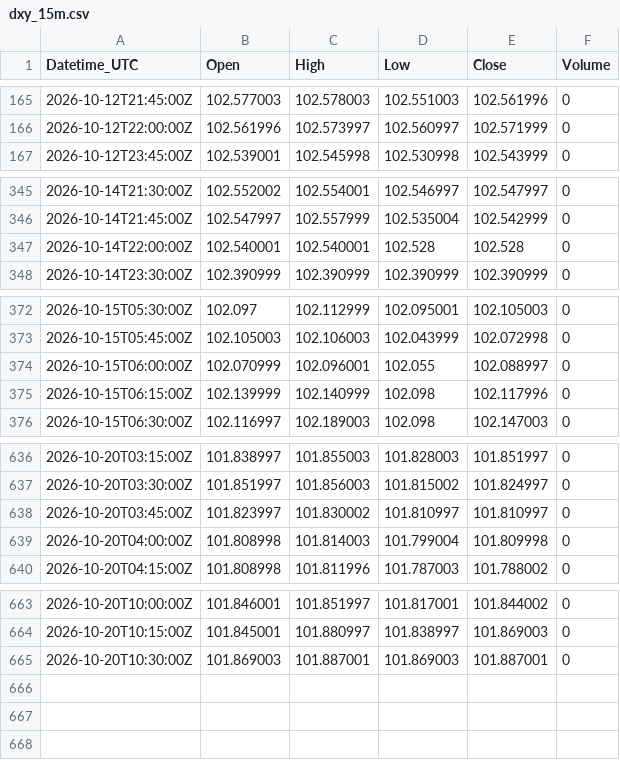
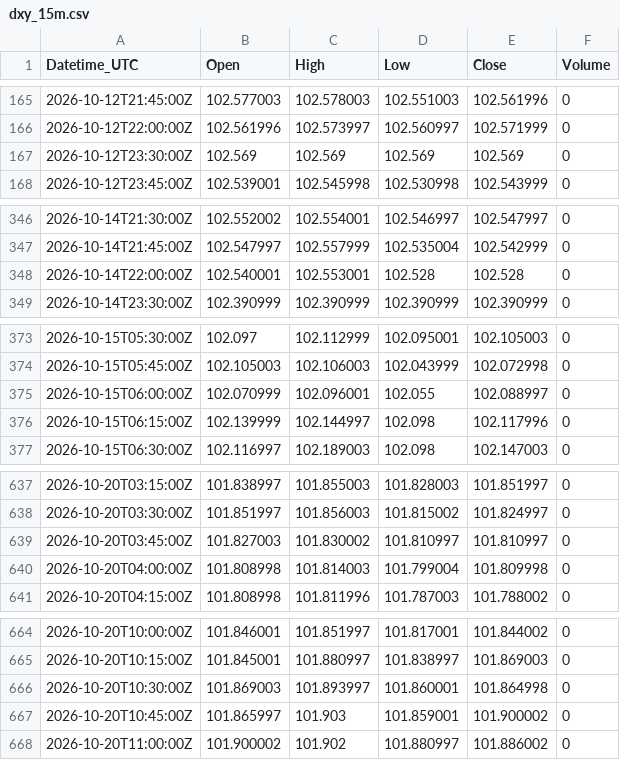
Before and after one commit to Kubula-xu/claude-finance-data, a CSV file: data/dxy_15m.csv, drawn as a sheet; only a part is shown, gaps mark what is left out.

```diff
--- a/data/dxy_15m.csv
+++ b/data/dxy_15m.csv
@@ -166,2 +166,3 @@ Datetime_UTC,Open,High,Low,Close,Volume
 2026-10-12T22:00:00Z,102.561996,102.573997,102.560997,102.571999,0
+2026-10-12T23:30:00Z,102.569,102.569,102.569,102.569,0
 2026-10-12T23:45:00Z,102.539001,102.545998,102.530998,102.543999,0
@@ -346,3 +347,3 @@ Datetime_UTC,Open,High,Low,Close,Volume
 2026-10-14T21:45:00Z,102.547997,102.557999,102.535004,102.542999,0
-2026-10-14T22:00:00Z,102.540001,102.540001,102.528,102.528,0
+2026-10-14T22:00:00Z,102.540001,102.553001,102.528,102.528,0
 2026-10-14T23:30:00Z,102.390999,102.390999,102.390999,102.390999,0
@@ -374,3 +375,3 @@ Datetime_UTC,Open,High,Low,Close,Volume
 2026-10-15T06:00:00Z,102.070999,102.096001,102.055,102.088997,0
-2026-10-15T06:15:00Z,102.139999,102.140999,102.098,102.117996,0
+2026-10-15T06:15:00Z,102.139999,102.144997,102.098,102.117996,0
 2026-10-15T06:30:00Z,102.116997,102.189003,102.098,102.147003,0
@@ -637,3 +638,3 @@ Datetime_UTC,Open,High,Low,Close,Volume
 2026-10-20T03:30:00Z,101.851997,101.856003,101.815002,101.824997,0
-2026-10-20T03:45:00Z,101.823997,101.830002,101.810997,101.810997,0
+2026-10-20T03:45:00Z,101.827003,101.830002,101.810997,101.810997,0
 2026-10-20T04:00:00Z,101.808998,101.814003,101.799004,101.809998,0
@@ -664,2 +665,4 @@ Datetime_UTC,Open,High,Low,Close,Volume
 2026-10-20T10:15:00Z,101.845001,101.880997,101.838997,101.869003,0
-2026-10-20T10:30:00Z,101.869003,101.887001,101.869003,101.887001,0
+2026-10-20T10:30:00Z,101.869003,101.893997,101.860001,101.864998,0
+2026-10-20T10:45:00Z,101.865997,101.903,101.859001,101.900002,0
+2026-10-20T11:00:00Z,101.900002,101.902,101.880997,101.886002,0
```
Also changed, not shown: data/silver_15m.csv, data/spot_log.csv, 38 other files.
